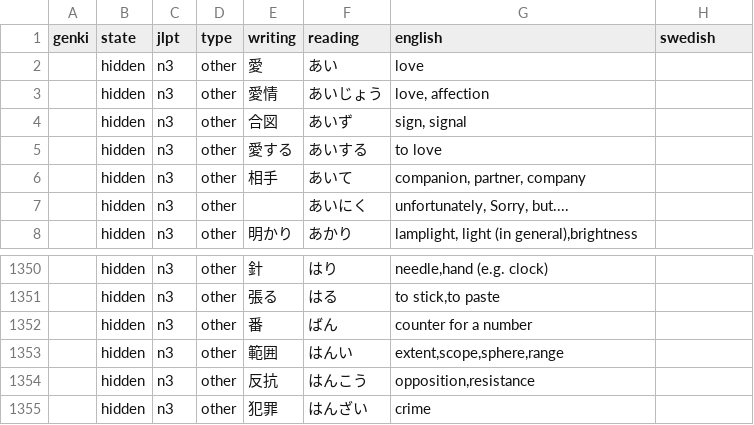
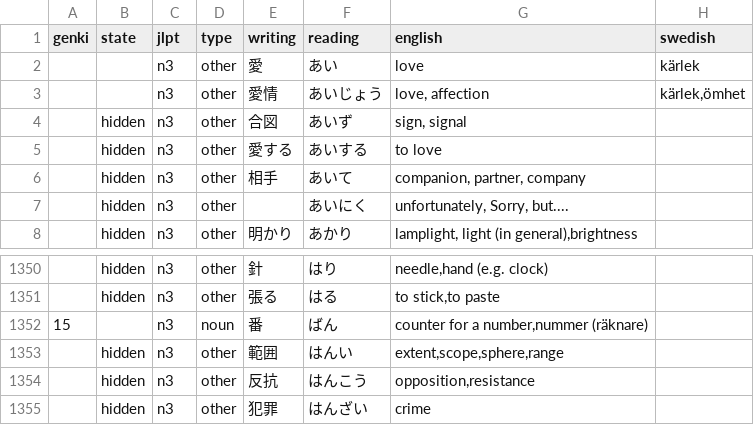
Before and after one commit to psandboge/japanese-lists-to-json, a CSV file: src/main/data/jlpt/n3_vocab_edited.csv, drawn as a sheet; only a part is shown, gaps mark what is left out.

```diff
--- a/src/main/data/jlpt/n3_vocab_edited.csv
+++ b/src/main/data/jlpt/n3_vocab_edited.csv
@@ -1,4 +1,4 @@
 genki|state|jlpt|type|writing|reading|english|swedish
-|hidden|n3|other|愛|あい|love
-|hidden|n3|other|愛情|あいじょう|love, affection
+||n3|other|愛|あい|love|kärlek
+||n3|other|愛情|あいじょう|love, affection|kärlek,ömhet
 |hidden|n3|other|合図|あいず|sign, signal
@@ -1351,3 +1351,3 @@ genki|state|jlpt|type|writing|reading|english|swedish
 |hidden|n3|other|張る|はる|to stick,to paste
-|hidden|n3|other|番|ばん|counter for a number
+15||n3|noun|番|ばん|counter for a number,nummer (räknare)
 |hidden|n3|other|範囲|はんい|extent,scope,sphere,range
```
Also changed, not shown: src/main/data/jlpt/n4_vocab_edited.csv, src/main/data/jlpt/n5_vocab_edited.csv, 1 other file.
